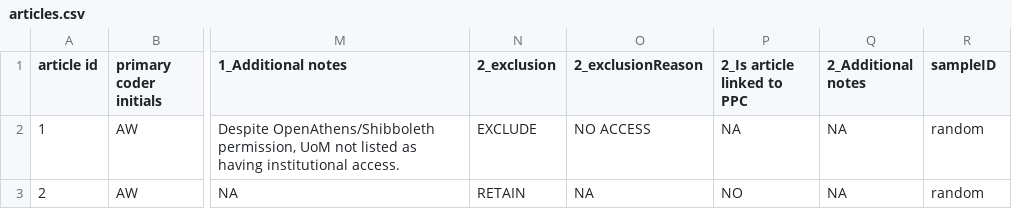
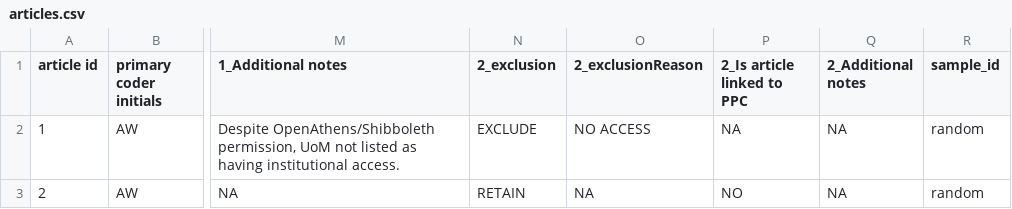
Before and after one commit to TomHardwicke/PROJ_2023_psych-journal-critique, a CSV file: data/primary/articles.csv, drawn as a sheet; only a part is shown, gaps mark what is left out; the diff names each change by its address in the sheet, - before the commit and + after, or states it on an @@ line.

Commit message:
Update articles.csv

```diff
--- a/data/primary/articles.csv
+++ b/data/primary/articles.csv
-R1: sampleID
+R1: sample_id
```
